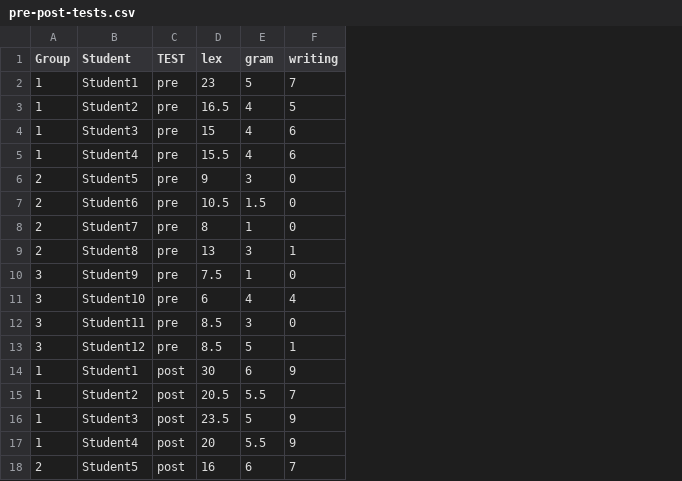
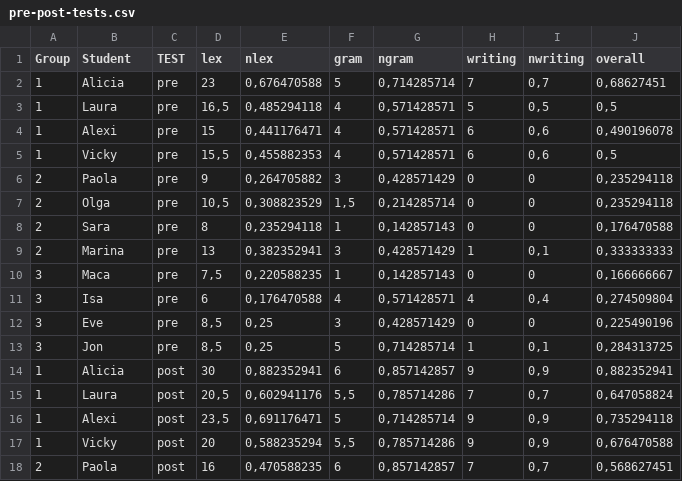
Before and after one commit to raulgomezsa/daifceale, a CSV file: studies-data/april2013/pre-post-tests.csv, drawn as a sheet; only a part is shown; addresses are those after the commit; the diff covers the shown part only; the diff names each change by its address in the sheet, - before the commit and + after, or states it on an @@ line.

Commit message:
normalized data and figs

```diff
--- a/studies-data/april2013/pre-post-tests.csv
+++ b/studies-data/april2013/pre-post-tests.csv
+column E (nlex), rows 2-18: 0,676470588 | 0,485294118 | 0,441176471 | 0,455882353 | 0,264705882 | 0,308823529 | 0,235294118 | 0,382352941 | 0,220588235 | 0,176470588 | 0,25 | 0,25 | 0,882352941 | 0,602941176 | 0,691176471 | 0,588235294 | 0,470588235
+column G (ngram), rows 2-18: 0,714285714 | 0,571428571 | 0,571428571 | 0,571428571 | 0,428571429 | 0,214285714 | 0,142857143 | 0,428571429 | 0,142857143 | 0,571428571 | 0,428571429 | 0,714285714 | 0,857142857 | 0,785714286 | 0,714285714 | 0,785714286 | 0,857142857
+column I (nwriting), rows 2-18: 0,7 | 0,5 | 0,6 | 0,6 | 0 | 0 | 0 | 0,1 | 0 | 0,4 | 0 | 0,1 | 0,9 | 0,7 | 0,9 | 0,9 | 0,7
+column J (overall), rows 2-18: 0,68627451 | 0,5 | 0,490196078 | 0,5 | 0,235294118 | 0,235294118 | 0,176470588 | 0,333333333 | 0,166666667 | 0,274509804 | 0,225490196 | 0,284313725 | 0,882352941 | 0,647058824 | 0,735294118 | 0,676470588 | 0,568627451
-B2 (Student): Student1
+B2 (Student): Alicia
-B3 (Student): Student2
+B3 (Student): Laura
-D3 (lex): 16.5
+D3 (lex): 16,5
-B4 (Student): Student3
+B4 (Student): Alexi
-B5 (Student): Student4
+B5 (Student): Vicky
-D5 (lex): 15.5
+D5 (lex): 15,5
-B6 (Student): Student5
+B6 (Student): Paola
-B7 (Student): Student6
+B7 (Student): Olga
-D7 (lex): 10.5
+D7 (lex): 10,5
-F7 (gram): 1.5
+F7 (gram): 1,5
-B8 (Student): Student7
+B8 (Student): Sara
-B9 (Student): Student8
+B9 (Student): Marina
-B10 (Student): Student9
+B10 (Student): Maca
-D10 (lex): 7.5
+D10 (lex): 7,5
-B11 (Student): Student10
+B11 (Student): Isa
-B12 (Student): Student11
+B12 (Student): Eve
-D12:D13 (lex): 8.5
+D12:D13 (lex): 8,5
-B13 (Student): Student12
+B13 (Student): Jon
-B14 (Student): Student1
+B14 (Student): Alicia
-B15 (Student): Student2
+B15 (Student): Laura
-D15 (lex): 20.5
+D15 (lex): 20,5
-F15 (gram): 5.5
+F15 (gram): 5,5
-B16 (Student): Student3
+B16 (Student): Alexi
-D16 (lex): 23.5
+D16 (lex): 23,5
-B17 (Student): Student4
+B17 (Student): Vicky
-F17 (gram): 5.5
+F17 (gram): 5,5
-B18 (Student): Student5
+B18 (Student): Paola
```
Also changed, not shown: 10 edited cells elsewhere in this file, 8 other files.
